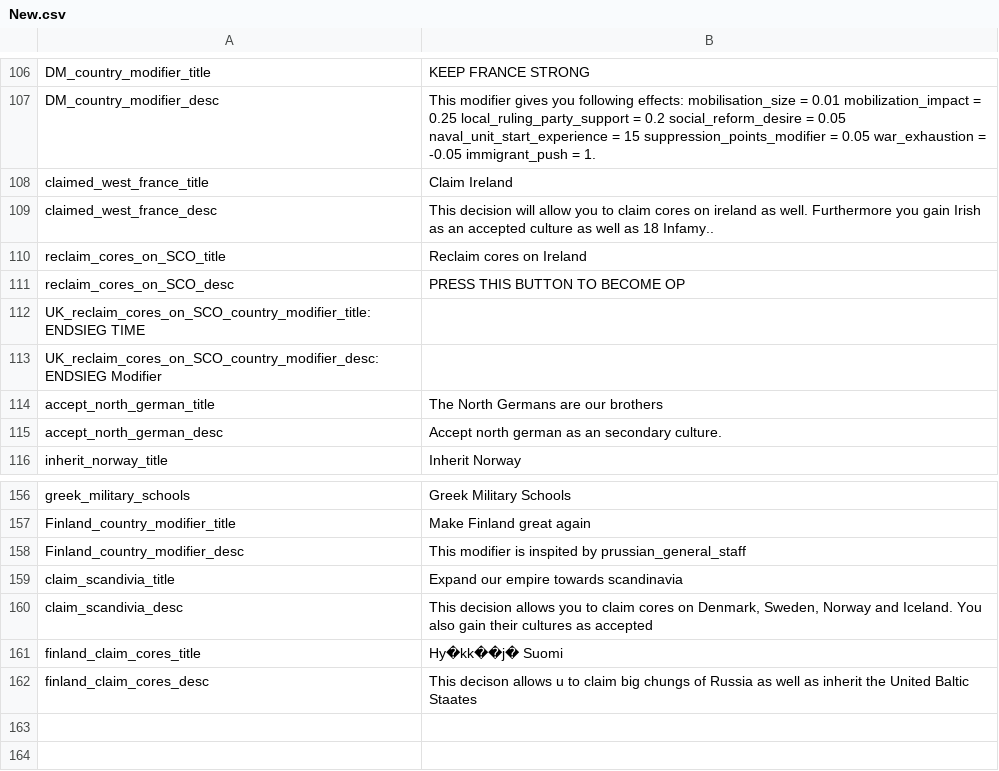
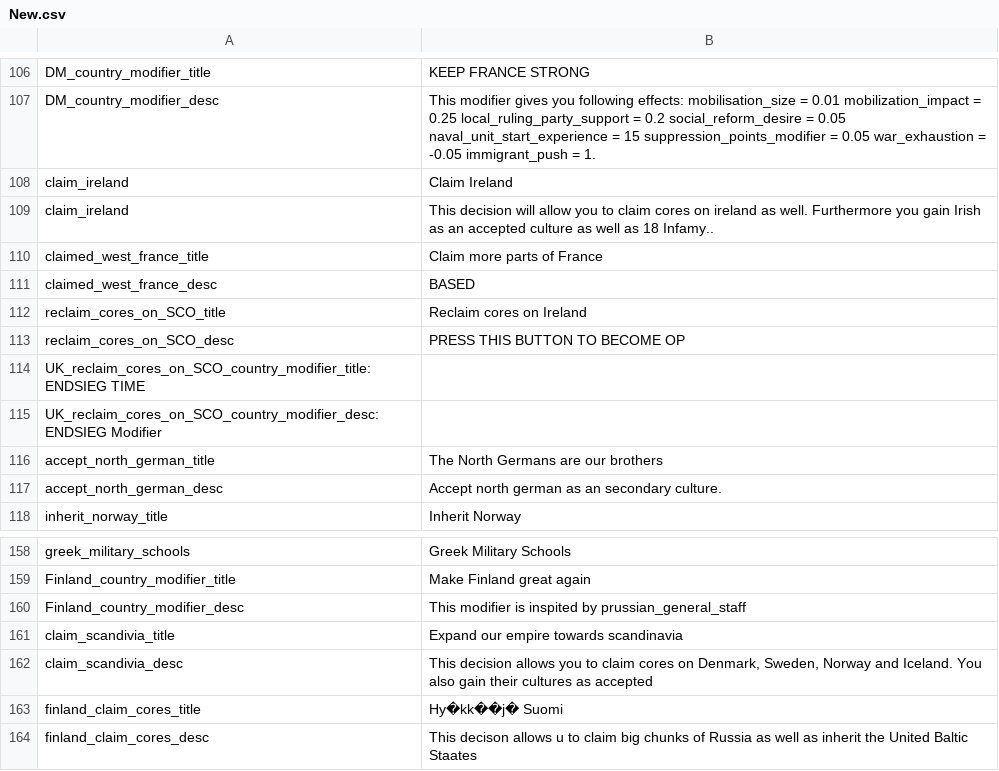
Before and after one commit to JakobRinke/Mod-of-Chaos, a CSV file: MOC/localisation/New.csv, drawn as a sheet; only a part is shown, gaps mark what is left out.

```diff
--- a/MOC/localisation/New.csv
+++ b/MOC/localisation/New.csv
@@ -107,4 +107,6 @@ DM_country_modifier_title; KEEP FRANCE STRONG;;;;;;;;;;;;;
 DM_country_modifier_desc; This modifier gives you following effects: mobilisation_size = 0.01 mobilization_impact = 0.25 local_ruling_party_support = 0.2 social_reform_desire = 0.05 naval_unit_start_experience = 15 suppression_points_modifier = 0.05 war_exhaustion = -0.05 immigrant_push = 1.;;;;;;;;;;;;;
-claimed_west_france_title; Claim Ireland;;;;;;;;;;;;;
-claimed_west_france_desc; This decision will allow you to claim cores on ireland as well. Furthermore you gain Irish as an accepted culture as well as 18 Infamy..;;;;;;;;;;;;;
+claim_ireland; Claim Ireland;;;;;;;;;;;;;
+claim_ireland; This decision will allow you to claim cores on ireland as well. Furthermore you gain Irish as an accepted culture as well as 18 Infamy..;;;;;;;;;;;;;
+claimed_west_france_title; Claim more parts of France;;;;;;;;;;;;;
+claimed_west_france_desc; BASED ;;;;;;;;;;;;;
 reclaim_cores_on_SCO_title; Reclaim cores on Ireland;;;;;;;;;;;;;
@@ -161,2 +163,2 @@ claim_scandivia_desc; This decision allows you to claim cores on Denmark, Sweden
 finland_claim_cores_title; Hy�kk��j� Suomi;;;;;;;;;;;;;
-finland_claim_cores_desc; This decison allows u to claim big chungs of Russia as well as inherit the United Baltic Staates;;;;;;;;;;;;;
+finland_claim_cores_desc; This decison allows u to claim big chunks of Russia as well as inherit the United Baltic Staates;;;;;;;;;;;;;
```
Also changed, not shown: 1 other file.
